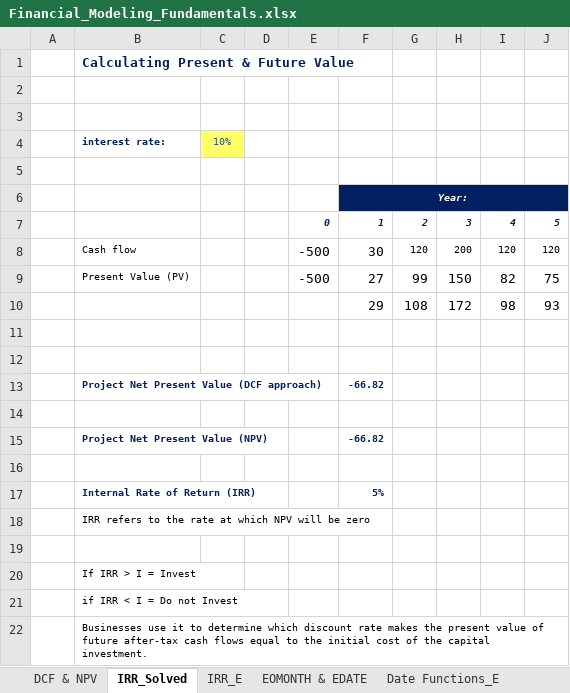
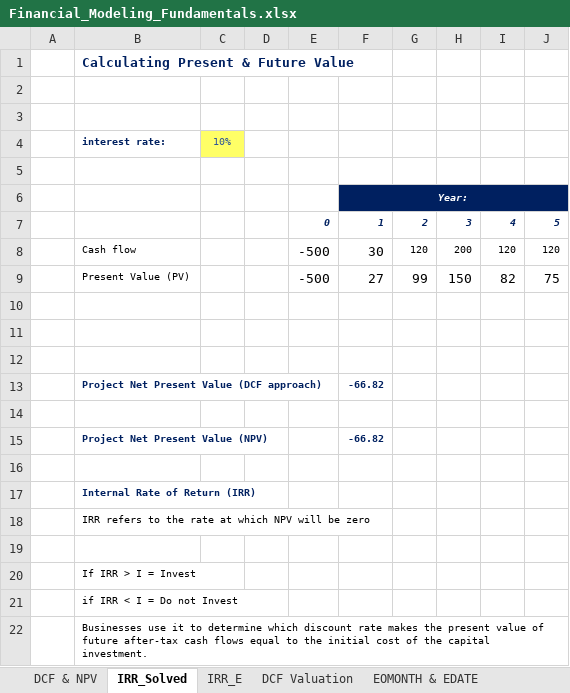
Before and after one commit to penroselearning/curriculum, an Excel workbook: excel/Financial_Modeling_Fundamentals.xlsx, sheet IRR_Solved, drawn as a sheet; values as stored, in another font and other column widths than the file's, no borders; the diff names each change by its address in the sheet, - before the commit and + after, or states it on an @@ line.

```diff
--- a/excel/Financial_Modeling_Fundamentals.xlsx (sheet IRR_Solved)
+++ b/excel/Financial_Modeling_Fundamentals.xlsx (sheet IRR_Solved)
+sheet tab: DCF Valuation
-row 10:  |  |  |  |  | 29 | 108 | 172 | 98 | 93
+row 10: (empty)
-F17: 5%
+F17: (empty)
```
Also changed, not shown: sheet IRR_E, sheet EOMONTH & EDATE, 1 other file.
